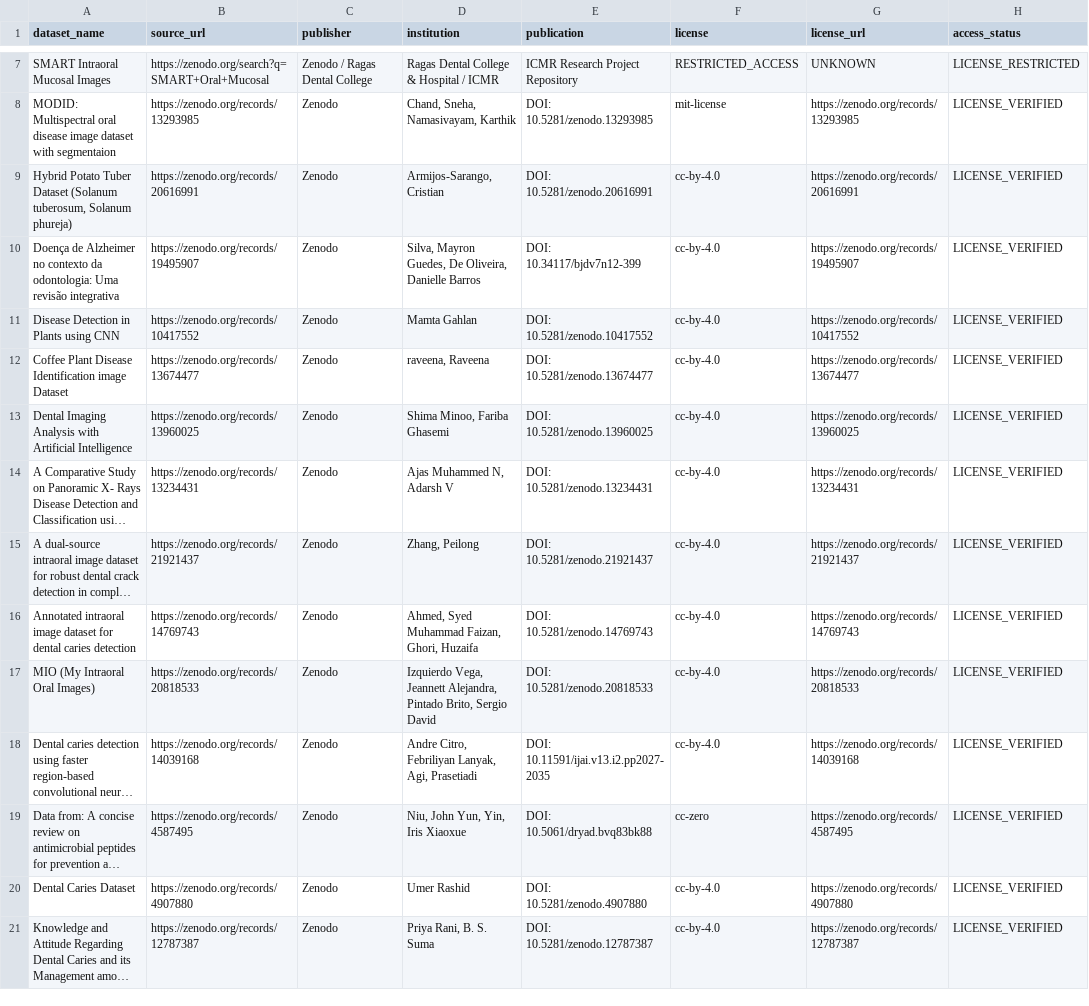
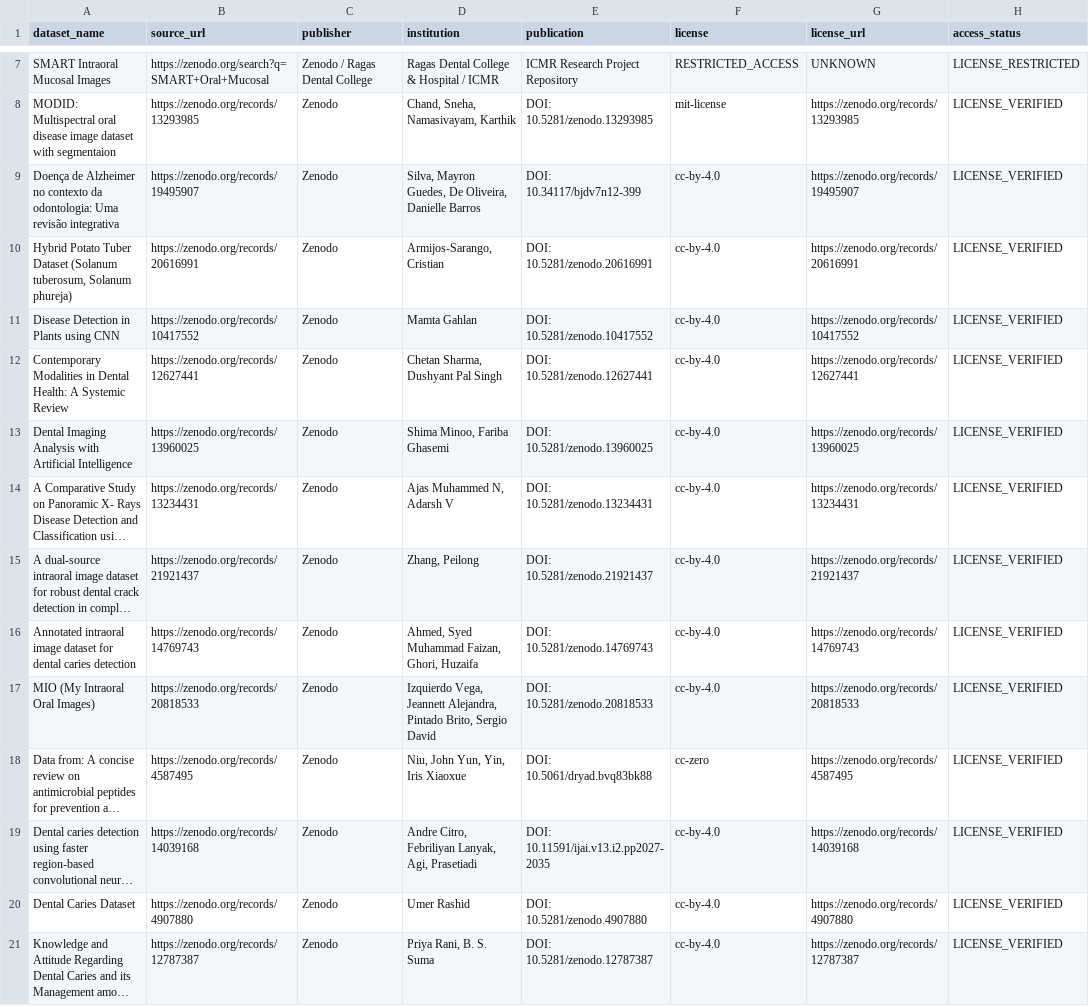
Before and after one commit to sivatejadondamuri/dental_classification_system, a CSV file: dental_dataset/reports/source_inventory.csv, drawn as a sheet; only a part is shown, gaps mark what is left out; long unchanged cells end in …; the diff names each change by its address in the sheet, - before the commit and + after, or states it on an @@ line.

Commit message:
Implement Real Image Dataset Acquisition & Training Readiness Pipeline

```diff
--- a/dental_dataset/reports/source_inventory.csv
+++ b/dental_dataset/reports/source_inventory.csv
@@ row 10 moved to row 9: Doença de Alzheimer no contexto da odont… @@
-A12 (dataset_name): Coffee Plant Disease Identification image Dataset
+A12 (dataset_name): Contemporary Modalities in Dental Health: A Systemic Review
-B12 (source_url): https://zenodo.org/records/13674477
+B12 (source_url): https://zenodo.org/records/12627441
-D12 (institution): raveena, Raveena
+D12 (institution): Chetan Sharma, Dushyant Pal Singh
-E12 (publication): DOI: 10.5281/zenodo.13674477
+E12 (publication): DOI: 10.5281/zenodo.12627441
-G12 (license_url): https://zenodo.org/records/13674477
+G12 (license_url): https://zenodo.org/records/12627441
@@ row 19 moved to row 18: Data from: A concise review on antimicro… @@
```
Also changed, not shown: 10 other files.
